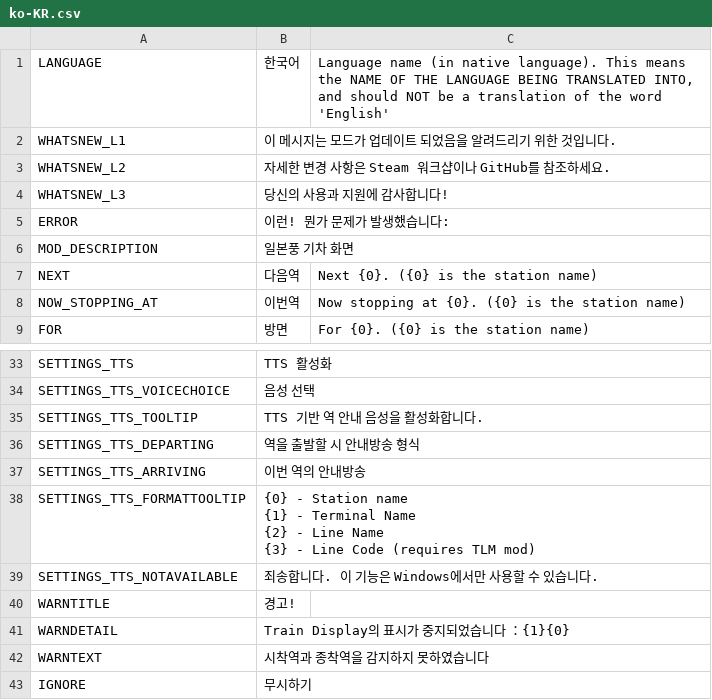
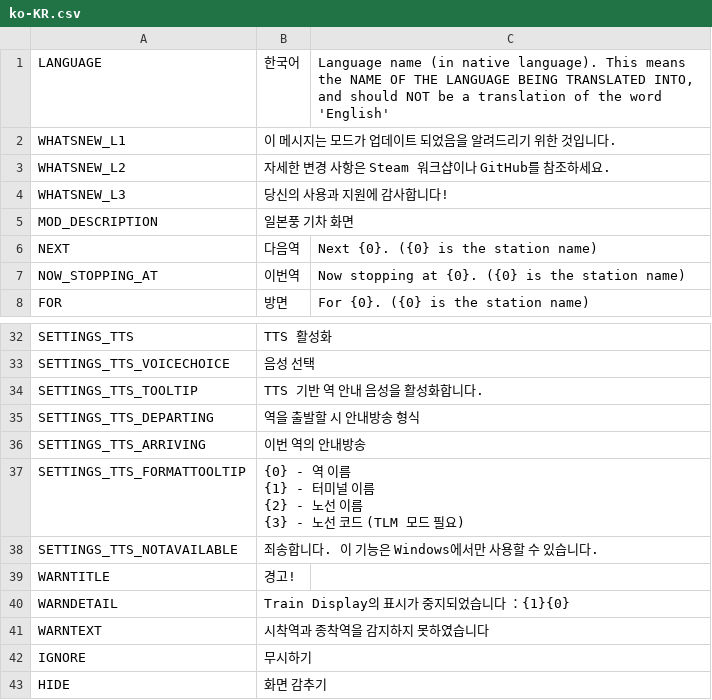
Before and after one commit to will258012/TrainDisplayUpdated, a CSV file: TrainDisplay/Translations/ko-KR.csv, drawn as a sheet; only a part is shown, gaps mark what is left out; the shorter side is filled out with more unchanged rows.

Commit message:
New Crowdin updates (#8)
* New translations en-en.csv (Korean)

* New translations en-en.csv (Indonesian)

* New translations en-en.csv (French)

* New translations en-en.csv (Spanish)

* New translations en-en.csv (Czech)

* New translations en-en.csv (German)

* New translations en-en.csv (Finnish)

* New translations en-en.csv (Hungarian)

* New translations en-en.csv (Italian)

* New translations en-en.csv (Japanese)

* New translations en-en.csv (Korean)

* New translations en-en.csv (Dutch)

* New translations en-en.csv (Polish)

* New translations en-en.csv (Russian)

* New translations en-en.csv (Slovak)

* New translations en-en.csv (Turkish)

* New translations en-en.csv (Ukrainian)

* New translations en-en.csv (Chinese Simplified)

* New translations en-en.csv (Chinese Traditional)

* New translations en-en.csv (Portuguese, Brazilian)

* New translations en-en.csv (Indonesian)

```diff
--- a/TrainDisplay/Translations/ko-KR.csv
+++ b/TrainDisplay/Translations/ko-KR.csv
@@ -4,3 +4,2 @@
 "WHATSNEW_L3","당신의 사용과 지원에 감사합니다!",""
-"ERROR","이런! 뭔가 문제가 발생했습니다:",""
 "MOD_DESCRIPTION","일본풍 기차 화면",""
@@ -37,6 +36,6 @@
 "SETTINGS_TTS_ARRIVING","이번 역의 안내방송",""
-"SETTINGS_TTS_FORMATTOOLTIP","{0} - Station name
-{1} - Terminal Name
-{2} - Line Name
-{3} - Line Code (requires TLM mod)",""
+"SETTINGS_TTS_FORMATTOOLTIP","{0} - 역 이름
+{1} - 터미널 이름
+{2} - 노선 이름
+{3} - 노선 코드 (TLM 모드 필요)",""
 "SETTINGS_TTS_NOTAVAILABLE","죄송합니다. 이 기능은 Windows에서만 사용할 수 있습니다.",""
```
Also changed, not shown: TrainDisplay/Translations/cs-CZ.csv, TrainDisplay/Translations/de-DE.csv, 15 other files.
